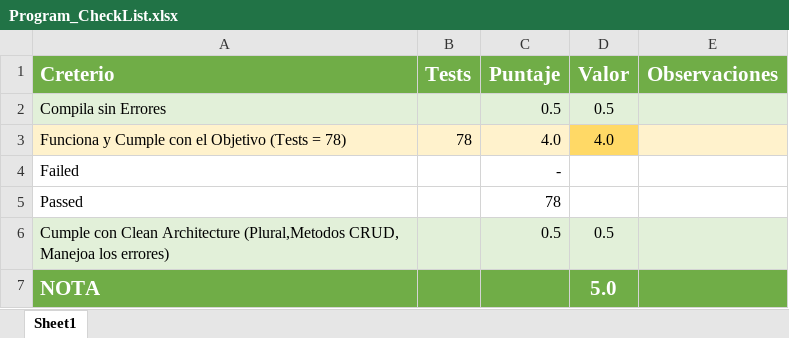
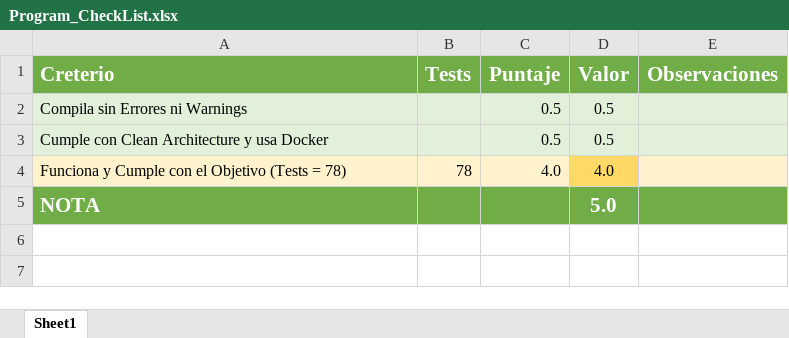
Before and after one commit to Jucer74/ServicesDevelopment, an Excel workbook: Exams/Exam-03/Program_CheckList.xlsx, sheet Sheet1, drawn as a sheet; values as stored, in another font and other column widths than the file's, no borders; conditional formats not drawn; removed rows and columns are numbered as before the commit, all else as after; the diff names each change by its address in the sheet, - before the commit and + after, or states it on an @@ line.

Commit message:
Fix Error Tests

```diff
--- a/Exams/Exam-03/Program_CheckList.xlsx (sheet Sheet1)
+++ b/Exams/Exam-03/Program_CheckList.xlsx (sheet Sheet1)
-A2 (Creterio): Compila sin Errores
+A2 (Creterio): Compila sin Errores ni Warnings
+row 3: Cumple con Clean Architecture y usa Docker |  | 0.5 | 0.5
-row 4: Failed |  | -
-row 5: Passed |  | 78
-row 6: Cumple con Clean Architecture (Plural,Metodos CRUD, Manejoa los errores) |  | 0.5 | 0.5
```
Also changed, not shown: formulas that keep their value, 5 other files.
